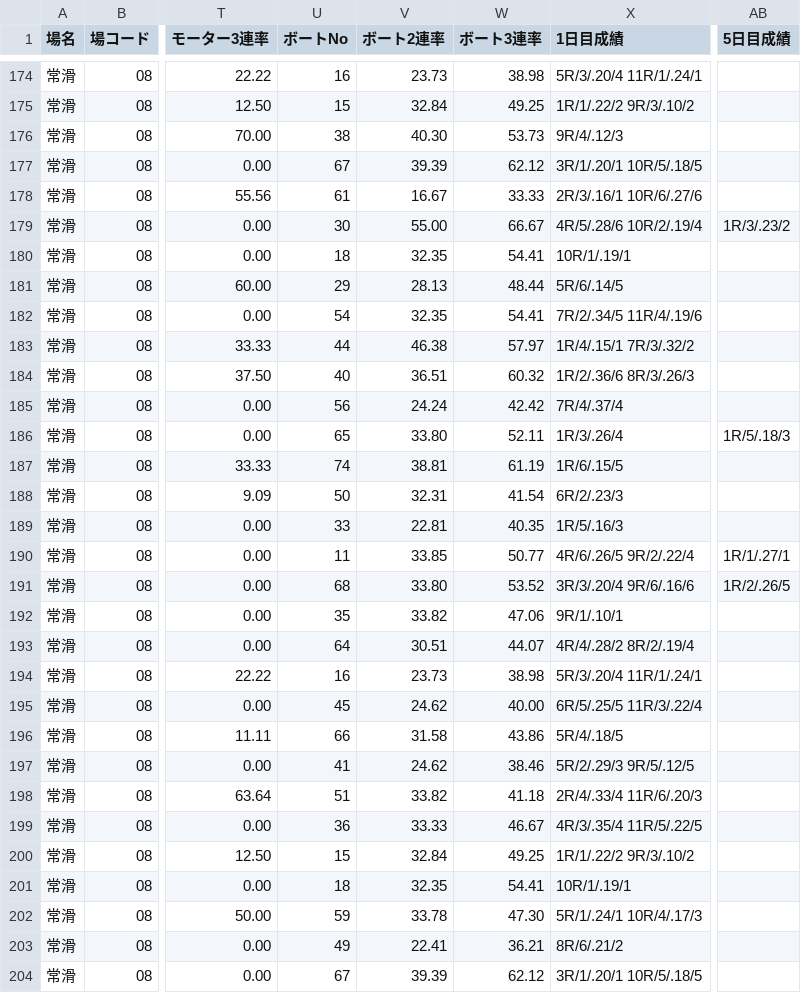
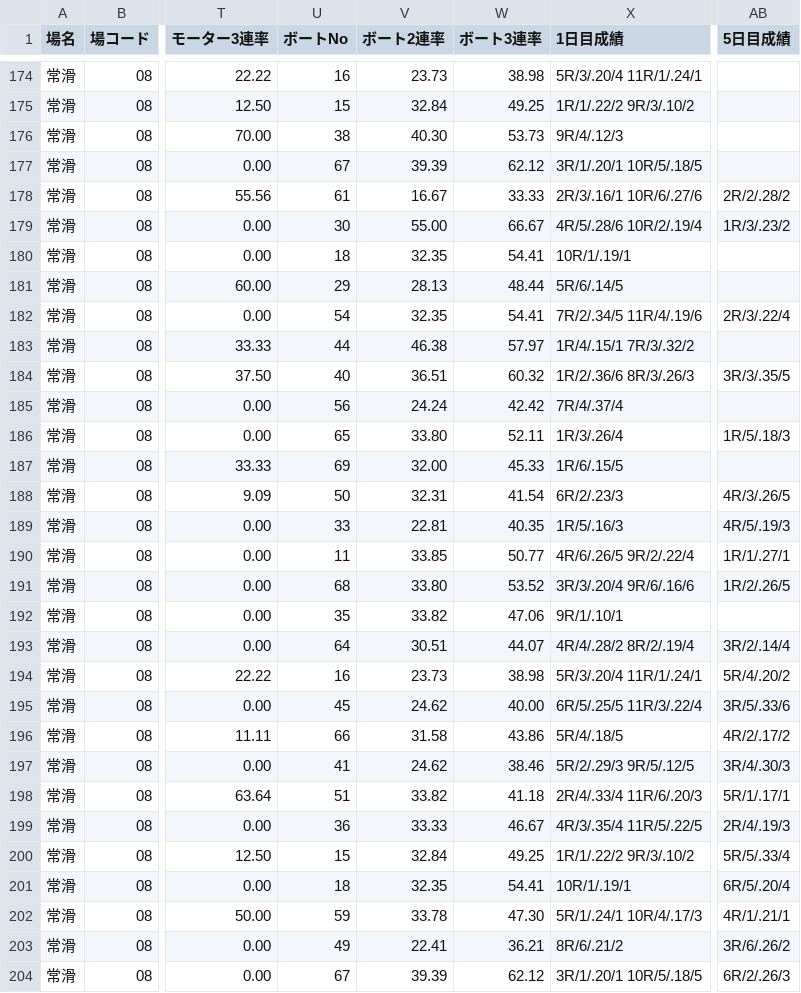
Before and after one commit to shigezou926/pallas-mercato-7k9, a CSV file: docs/racers/racers_today.csv, drawn as a sheet; only a part is shown, gaps mark what is left out; the diff covers the shown part only; the diff names each change by its address in the sheet, - before the commit and + after, or states it on an @@ line.

```diff
--- a/docs/racers/racers_today.csv
+++ b/docs/racers/racers_today.csv
-AB178 (5日目成績): (empty)
+AB178 (5日目成績): 2R/2/.28/2
-AB182 (5日目成績): (empty)
+AB182 (5日目成績): 2R/3/.22/4
-AB184 (5日目成績): (empty)
+AB184 (5日目成績): 3R/3/.35/5
-U187 (ボートNo): 74
+U187 (ボートNo): 69
-V187 (ボート2連率): 38.81
+V187 (ボート2連率): 32.00
-W187 (ボート3連率): 61.19
+W187 (ボート3連率): 45.33
-AB188 (5日目成績): (empty)
+AB188 (5日目成績): 4R/3/.26/5
-AB189 (5日目成績): (empty)
+AB189 (5日目成績): 4R/5/.19/3
-AB193 (5日目成績): (empty)
+AB193 (5日目成績): 3R/2/.14/4
-AB194 (5日目成績): (empty)
+AB194 (5日目成績): 5R/4/.20/2
-AB195 (5日目成績): (empty)
+AB195 (5日目成績): 3R/5/.33/6
-AB196 (5日目成績): (empty)
+AB196 (5日目成績): 4R/2/.17/2
-AB197 (5日目成績): (empty)
+AB197 (5日目成績): 3R/4/.30/3
-AB198 (5日目成績): (empty)
+AB198 (5日目成績): 5R/1/.17/1
-AB199 (5日目成績): (empty)
+AB199 (5日目成績): 2R/4/.19/3
-AB200 (5日目成績): (empty)
+AB200 (5日目成績): 5R/5/.33/4
-AB201 (5日目成績): (empty)
+AB201 (5日目成績): 6R/5/.20/4
-AB202 (5日目成績): (empty)
+AB202 (5日目成績): 4R/1/.21/1
-AB203 (5日目成績): (empty)
+AB203 (5日目成績): 3R/6/.26/2
-AB204 (5日目成績): (empty)
+AB204 (5日目成績): 6R/2/.26/3
```
Also changed, not shown: 149 edited cells elsewhere in this file, 3 other files.
